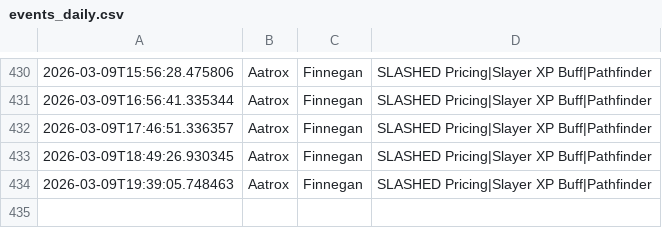
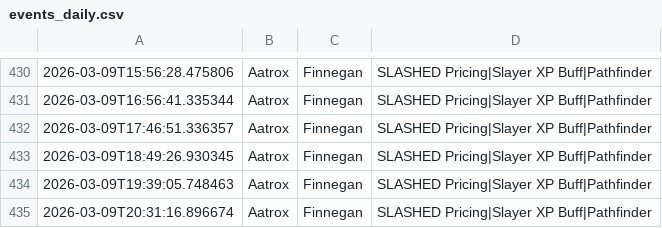
Before and after one commit to nicohauk217-ui/St-ndlich-kopie, a CSV file: data/events_daily.csv, drawn as a sheet; only a part is shown, gaps mark what is left out.

```diff
--- a/data/events_daily.csv
+++ b/data/events_daily.csv
@@ -434 +434,2 @@
 2026-03-09T19:39:05.748463,Aatrox,Finnegan,SLASHED Pricing|Slayer XP Buff|Pathfinder,
+2026-03-09T20:31:16.896674,Aatrox,Finnegan,SLASHED Pricing|Slayer XP Buff|Pathfinder,
```
